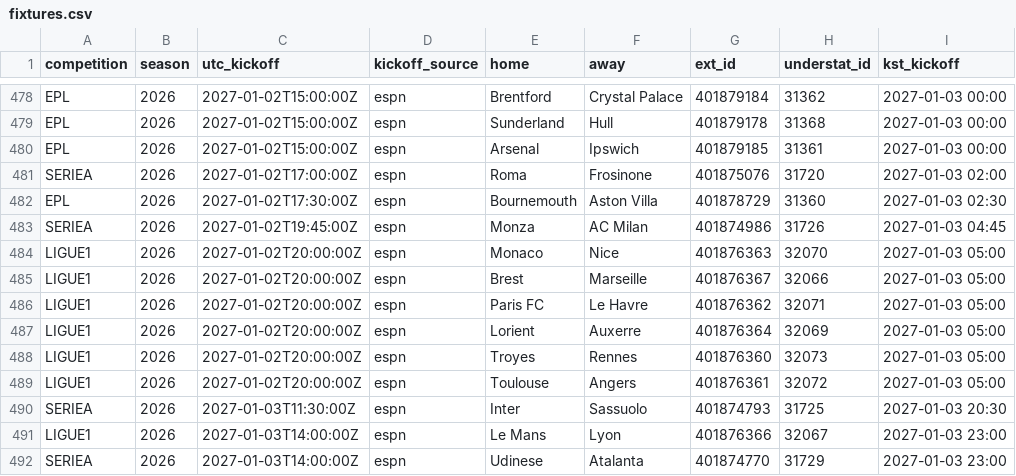
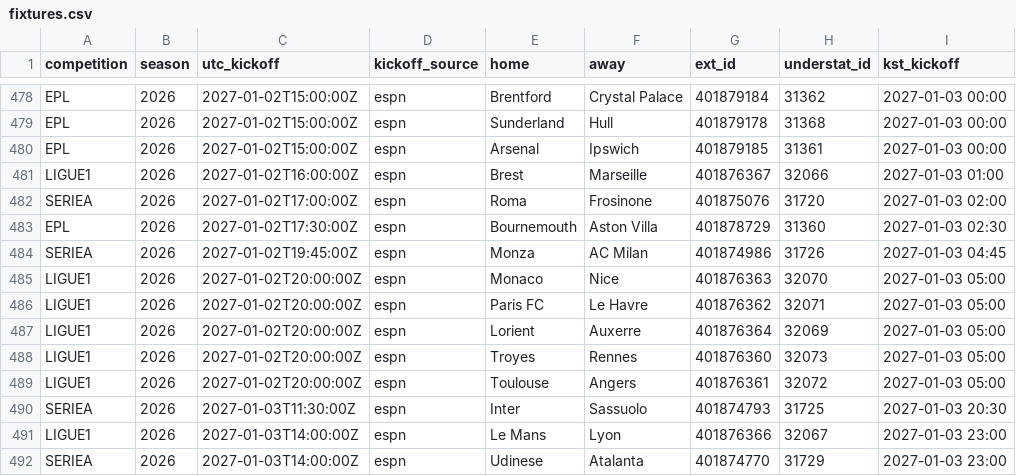
Before and after one commit to dndud3377/footy, a CSV file: data/processed/fixtures.csv, drawn as a sheet; only a part is shown, gaps mark what is left out; removed rows and columns are numbered as before the commit, all else as after; the diff names each change by its address in the sheet, - before the commit and + after, or states it on an @@ line.

Commit message:
data: ingest 2026-10-23 10:31 KST

```diff
--- a/data/processed/fixtures.csv
+++ b/data/processed/fixtures.csv
+row 481: LIGUE1 | 2026 | 2027-01-02T16:00:00Z | espn | Brest | Marseille | 401876367 | 32066 | 2027-01-03 01:00
-row 485: LIGUE1 | 2026 | 2027-01-02T20:00:00Z | espn | Brest | Marseille | 401876367 | 32066 | 2027-01-03 05:00
```
Also changed, not shown: data/raw/espn/LIGUE1_2026.csv, 3 other files.
